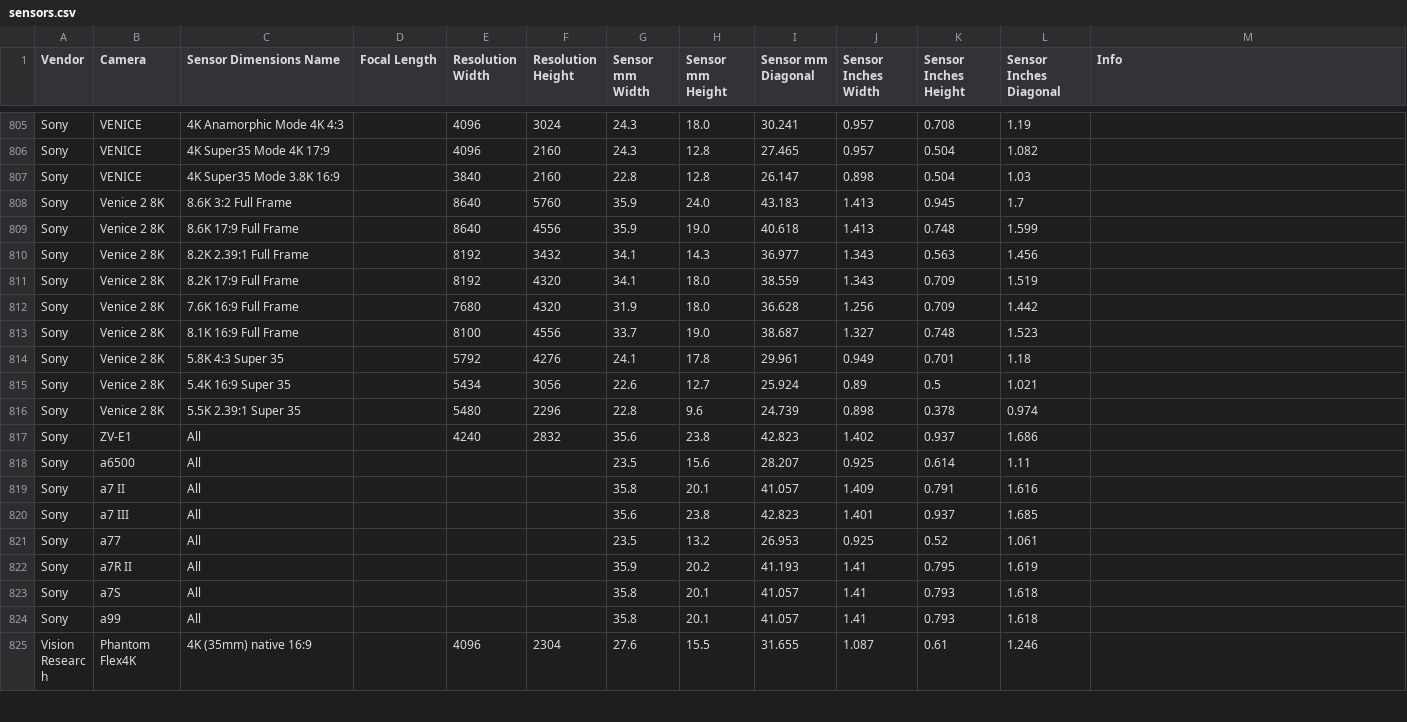
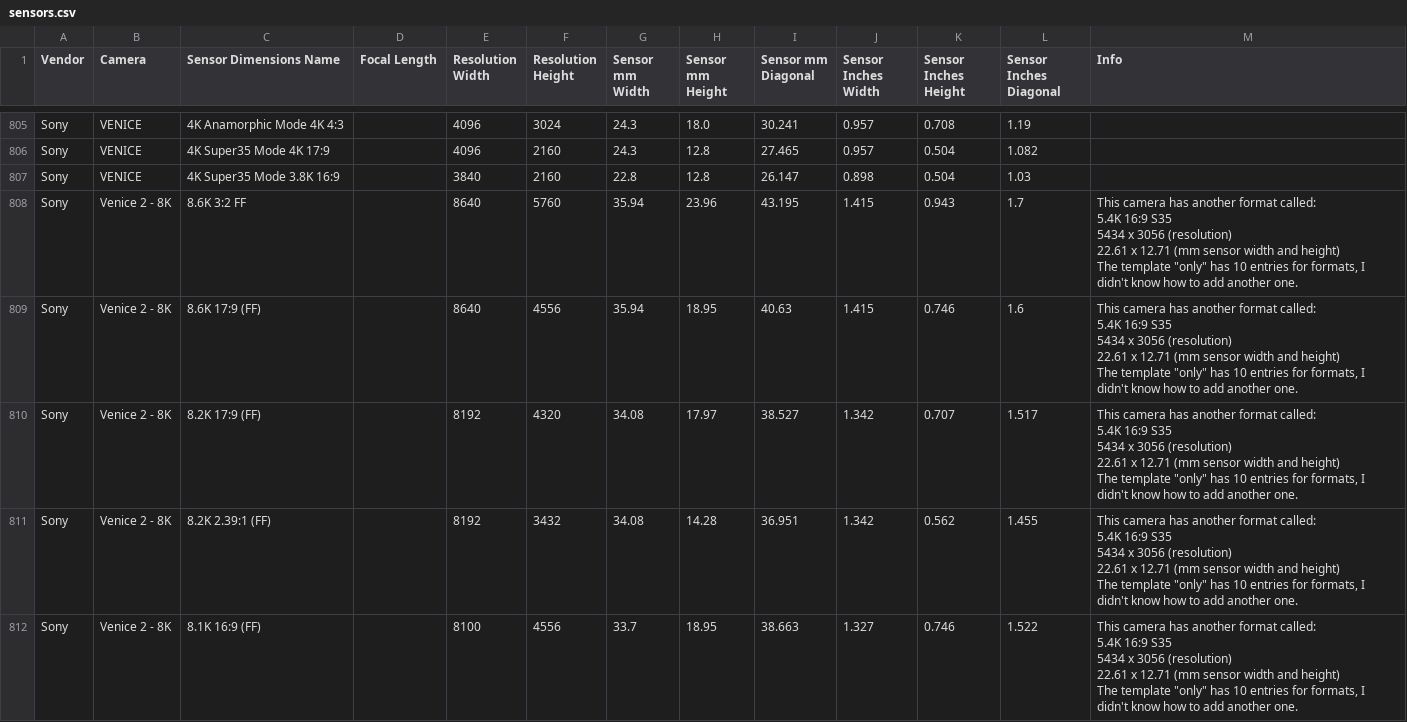
Before and after one commit to EmberLightVFX/Camera-Sensor-Database, a CSV file: data/sensors.csv, drawn as a sheet; only a part is shown, gaps mark what is left out; the shorter side is filled out with more unchanged rows; the diff covers the shown part only.

```diff
--- a/data/sensors.csv
+++ b/data/sensors.csv
@@ -824 +824,31 @@ Sony,VENICE,4K Super35 Mode 4K 17:9,,4096,2160,24.3,12.8,27.465,0.957,0.504,1.08
 Sony,VENICE,4K Super35 Mode 3.8K 16:9,,3840,2160,22.8,12.8,26.147,0.898,0.504,1.03,
+Sony,Venice 2 - 8K,8.6K 3:2 FF,,8640,5760,35.94,23.96,43.195,1.415,0.943,1.7,"This camera has another format called:
+5.4K 16:9 S35
+5434 x 3056 (resolution)
+22.61 x 12.71 (mm sensor width and height)
+
+The template ""only"" has 10 entries for formats, I didn't know how to add another one."
+Sony,Venice 2 - 8K,8.6K 17:9 (FF),,8640,4556,35.94,18.95,40.63,1.415,0.746,1.6,"This camera has another format called:
+5.4K 16:9 S35
+5434 x 3056 (resolution)
+22.61 x 12.71 (mm sensor width and height)
+
+The template ""only"" has 10 entries for formats, I didn't know how to add another one."
+Sony,Venice 2 - 8K,8.2K 17:9 (FF),,8192,4320,34.08,17.97,38.527,1.342,0.707,1.517,"This camera has another format called:
+5.4K 16:9 S35
+5434 x 3056 (resolution)
+22.61 x 12.71 (mm sensor width and height)
+
+The template ""only"" has 10 entries for formats, I didn't know how to add another one."
+Sony,Venice 2 - 8K,8.2K 2.39:1 (FF),,8192,3432,34.08,14.28,36.951,1.342,0.562,1.455,"This camera has another format called:
+5.4K 16:9 S35
+5434 x 3056 (resolution)
+22.61 x 12.71 (mm sensor width and height)
+
+The template ""only"" has 10 entries for formats, I didn't know how to add another one."
+Sony,Venice 2 - 8K,8.1K 16:9 (FF),,8100,4556,33.7,18.95,38.663,1.327,0.746,1.522,"This camera has another format called:
+5.4K 16:9 S35
+5434 x 3056 (resolution)
+22.61 x 12.71 (mm sensor width and height)
+
+The template ""only"" has 10 entries for formats, I didn't know how to add another one."
```
Also changed, not shown: 5 added rows elsewhere in this file, 3 other files.
